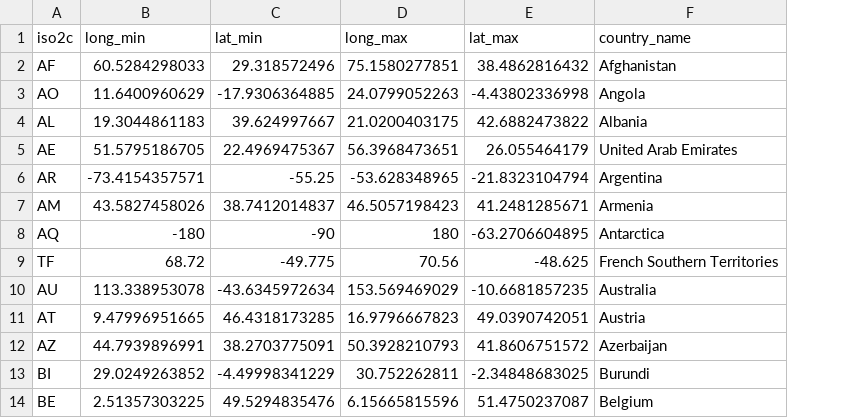
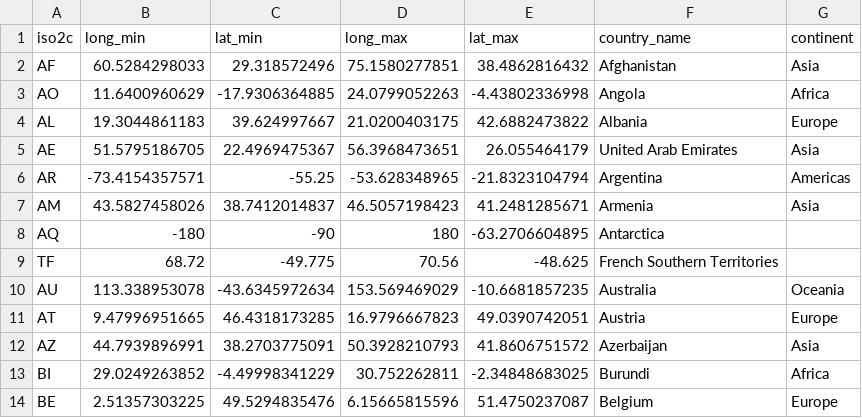
Before and after one commit to AugustT/BioHack_iNat, a CSV file: Getting_Random_Observers/data/bounding_boxes.csv, drawn as a sheet; only a part is shown; the diff names each change by its address in the sheet, - before the commit and + after, or states it on an @@ line.

Commit message:
add continent information for bounding boxes

```diff
--- a/Getting_Random_Observers/data/bounding_boxes.csv
+++ b/Getting_Random_Observers/data/bounding_boxes.csv
+column G (continent), rows 2-14: Asia | Africa | Europe | Asia | Americas | Asia |  |  | Oceania | Europe | Asia | Africa | Europe
```
Also changed, not shown: 1 other file.
